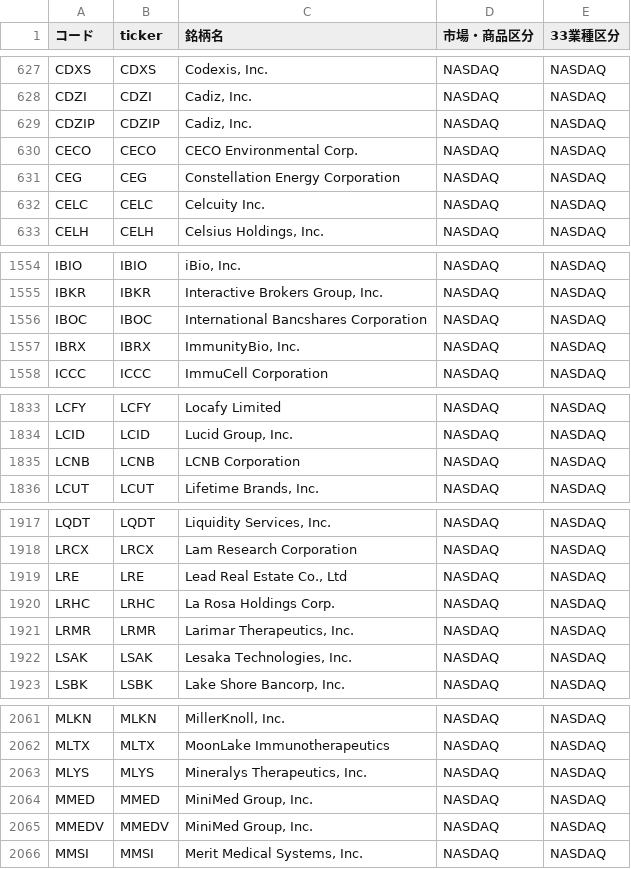
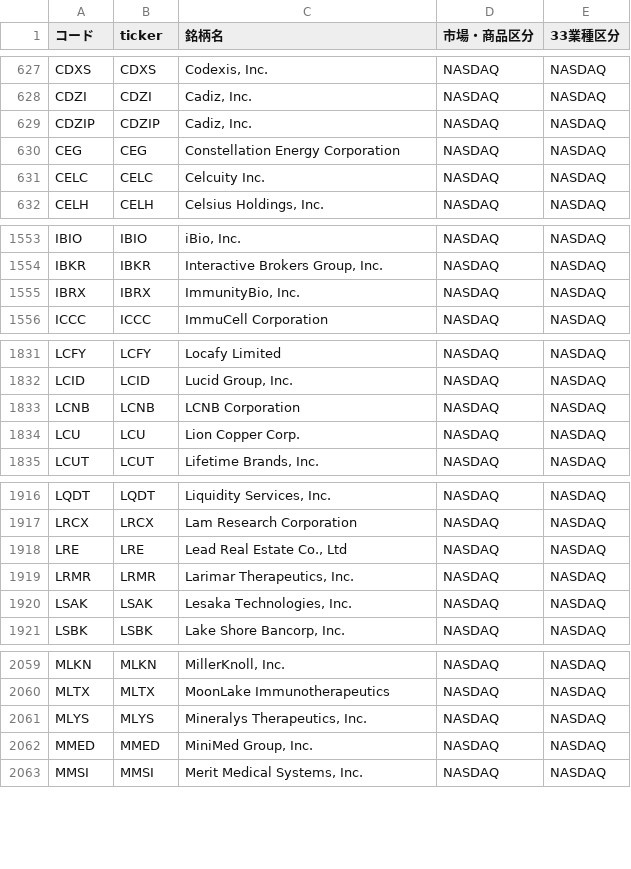
Before and after one commit to mnghfxiidm4ad-rgb/Stock-Price-Heat-Map, a CSV file: lists/tickers_us.csv, drawn as a sheet; only a part is shown, gaps mark what is left out; removed rows and columns are numbered as before the commit, all else as after; the diff covers the shown part only; the diff names each change by its address in the sheet, - before the commit and + after, or states it on an @@ line.

```diff
--- a/lists/tickers_us.csv
+++ b/lists/tickers_us.csv
-row 630: CECO | CECO | CECO Environmental Corp. | NASDAQ | NASDAQ
-row 1556: IBOC | IBOC | International Bancshares Corporation | NASDAQ | NASDAQ
+row 1834: LCU | LCU | Lion Copper Corp. | NASDAQ | NASDAQ
-row 1920: LRHC | LRHC | La Rosa Holdings Corp. | NASDAQ | NASDAQ
-row 2065: MMEDV | MMEDV | MiniMed Group, Inc. | NASDAQ | NASDAQ
```
Also changed, not shown: 4 added rows and 3 removed rows elsewhere in this file, 3 other files.
